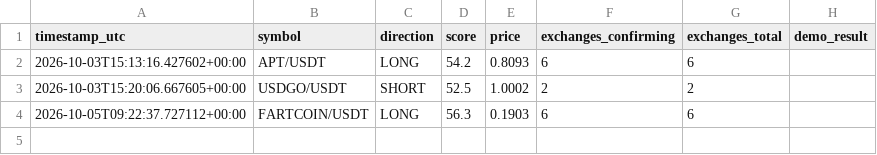
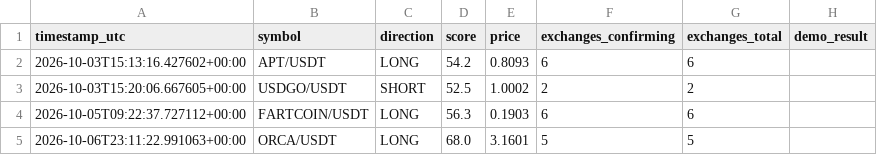
Before and after one commit to kotylevskiyv/crypto-alert-bot, a CSV file: signals_log.csv, drawn as a sheet; the diff names each change by its address in the sheet, - before the commit and + after, or states it on an @@ line.

```diff
--- a/signals_log.csv
+++ b/signals_log.csv
+row 5: 2026-10-06T23:11:22.991063+00:00 | ORCA/USDT | LONG | 68.0 | 3.1601 | 5 | 5
```
Also changed, not shown: 1 other file.
